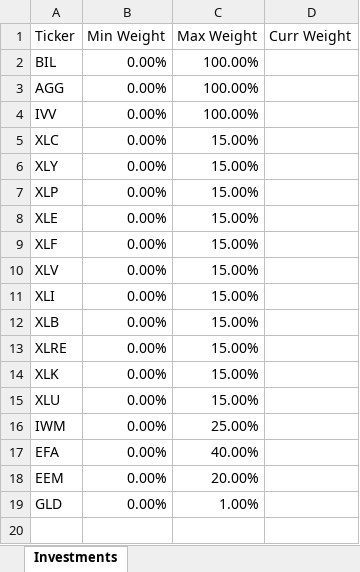
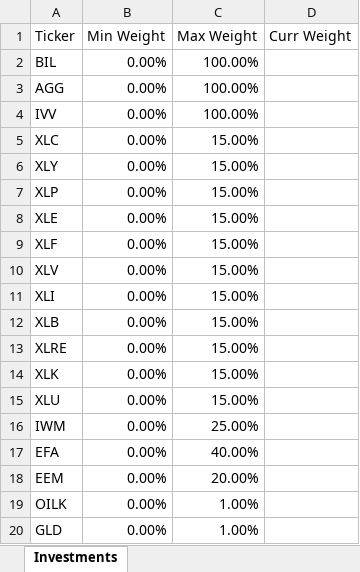
Before and after one commit to epageler/.efficient_frontier, an Excel workbook: data/2_basic_asset_classes_plus_sectors_constrained.xlsx, sheet Investments, drawn as a sheet; values as stored, in another font and other column widths than the file's, no borders; the diff names each change by its address in the sheet, - before the commit and + after, or states it on an @@ line.

Commit message:
add OILK to sectors

```diff
--- a/data/2_basic_asset_classes_plus_sectors_constrained.xlsx (sheet Investments)
+++ b/data/2_basic_asset_classes_plus_sectors_constrained.xlsx (sheet Investments)
+row 19: OILK | 0.00% | 1.00%
```
Also changed, not shown: data/3_basic_asset_classes__plus_sectors_unconstrained.xlsx.
